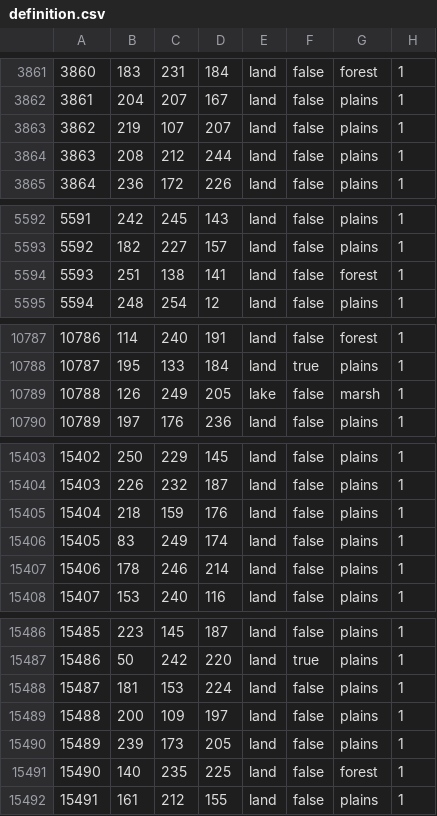
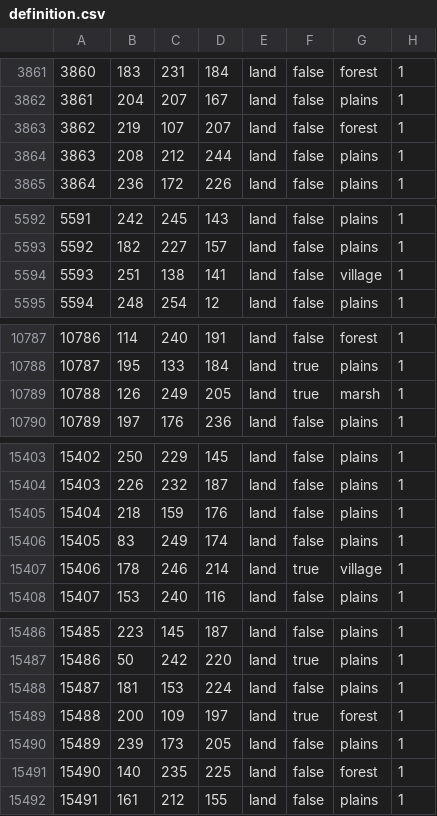
Before and after one commit to East-Showdown/East-Showdown, a CSV file: map/definition.csv, drawn as a sheet; only a part is shown, gaps mark what is left out; the diff covers the shown part only.

```diff
--- a/map/definition.csv
+++ b/map/definition.csv
@@ -3862,3 +3862,3 @@
 3861;204;207;167;land;false;plains;1
-3862;219;107;207;land;false;plains;1
+3862;219;107;207;land;false;forest;1
 3863;208;212;244;land;false;plains;1
@@ -5593,3 +5593,3 @@
 5592;182;227;157;land;false;plains;1
-5593;251;138;141;land;false;forest;1
+5593;251;138;141;land;false;village;1
 5594;248;254;12;land;false;plains;1
@@ -10788,3 +10788,3 @@
 10787;195;133;184;land;true;plains;1
-10788;126;249;205;lake;false;marsh;1
+10788;126;249;205;land;true;marsh;1
 10789;197;176;236;land;false;plains;1
@@ -15406,3 +15406,3 @@
 15405;83;249;174;land;false;plains;1
-15406;178;246;214;land;false;plains;1
+15406;178;246;214;land;true;village;1
 15407;153;240;116;land;false;plains;1
@@ -15488,3 +15488,3 @@
 15487;181;153;224;land;false;plains;1
-15488;200;109;197;land;false;plains;1
+15488;200;109;197;land;true;forest;1
 15489;239;173;205;land;false;plains;1
```
Also changed, not shown: 5 edited cells elsewhere in this file, map/adjacencies.csv, 4 other files.
